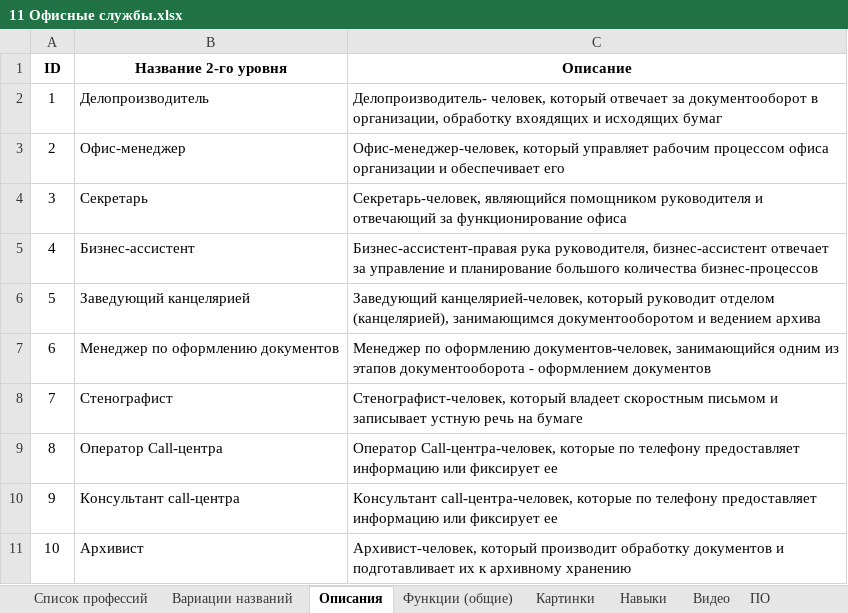
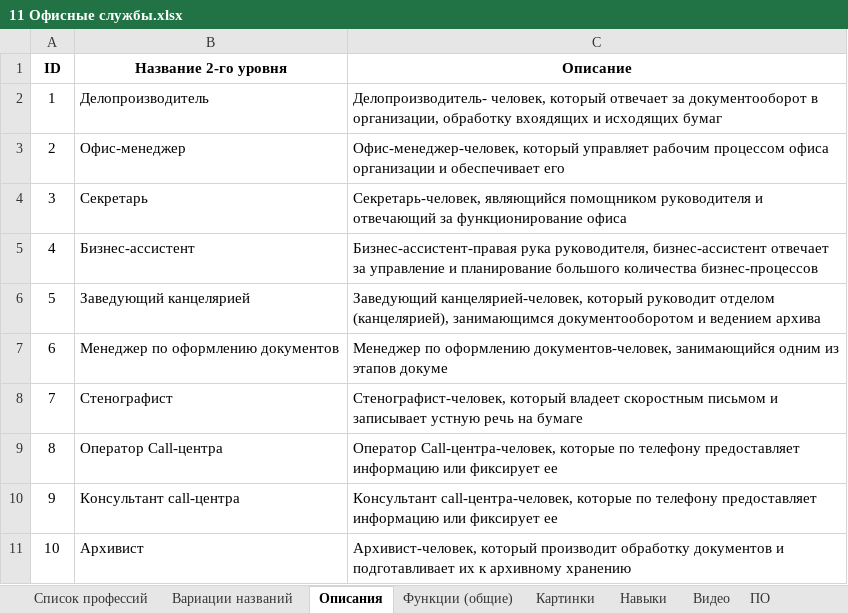
Before and after one commit to SalomanYu/ED_Telegram, an Excel workbook: Humanitarian_VS_Technical/Data/Professions/11 Офисные службы.xlsx, sheet Описания, drawn as a sheet; values as stored, in another font and other column widths than the file's, no borders; the diff names each change by its address in the sheet, - before the commit and + after, or states it on an @@ line.

```diff
--- a/Humanitarian_VS_Technical/Data/Professions/11 Офисные службы.xlsx (sheet Описания)
+++ b/Humanitarian_VS_Technical/Data/Professions/11 Офисные службы.xlsx (sheet Описания)
-C7 (Описание): …из этапов документооборота - оформлением документов
+C7 (Описание): …из этапов докуме
```
Also changed, not shown: sheet Список профессий, Humanitarian_VS_Technical/Data/Professions/122 Продажи.xlsx, Humanitarian_VS_Technical/Data/Professions/161 Ит _ Интернет _ Телеком.xlsx, 7 other files.
